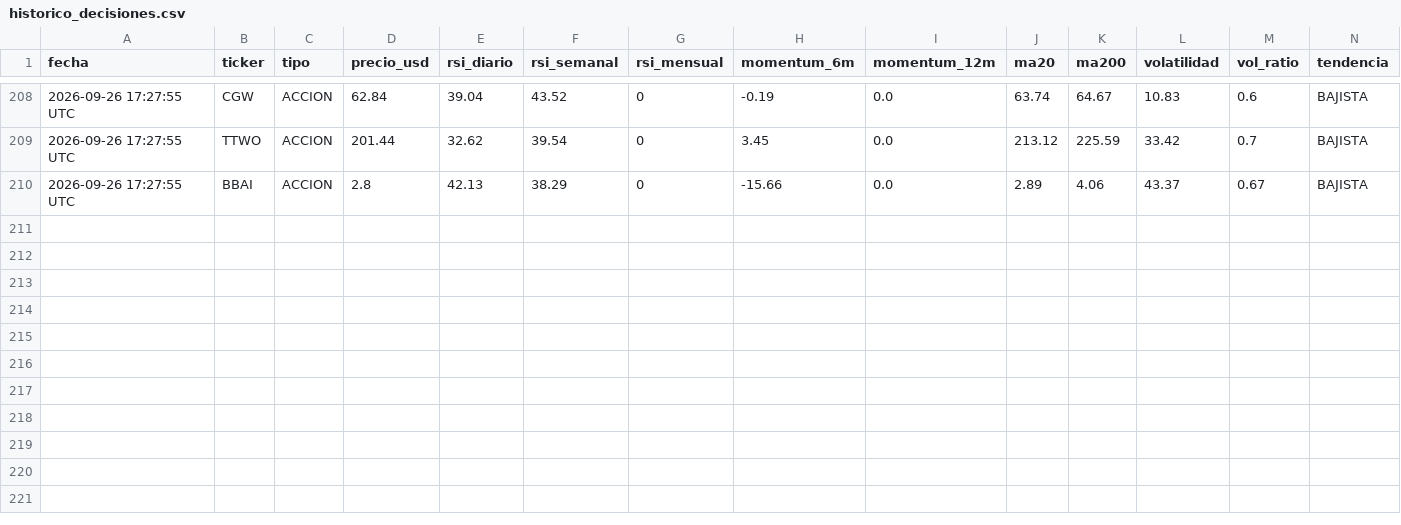
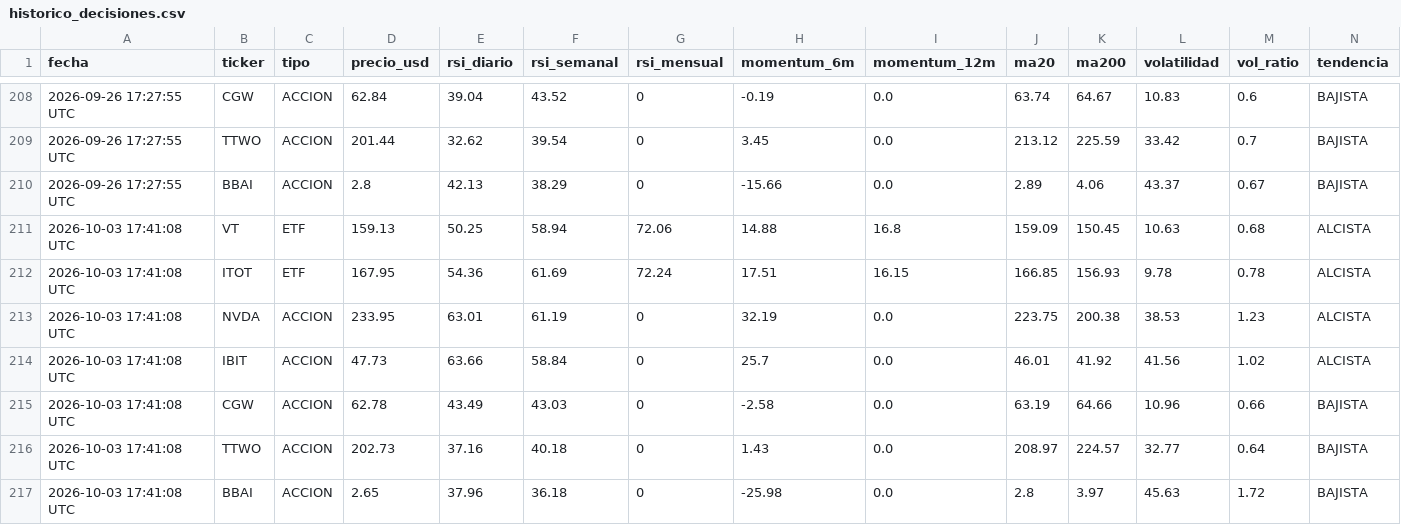
Before and after one commit to xZeroX9999x/Systema-R-I-C-O, a CSV file: historico_decisiones.csv, drawn as a sheet; only a part is shown, gaps mark what is left out; rows hold the shown columns only; the diff names each change by its address in the sheet, - before the commit and + after, or states it on an @@ line.

Commit message:
Log automático — 2026-10-03 17:41

```diff
--- a/historico_decisiones.csv
+++ b/historico_decisiones.csv
+row 211: 2026-10-03 17:41:08 UTC | VT | ETF | 159.13 | 50.25 | 58.94 | 72.06 | 14.88 | 16.8 | 159.09 | 150.45 | 10.63 | 0.68 | ALCISTA
+row 212: 2026-10-03 17:41:08 UTC | ITOT | ETF | 167.95 | 54.36 | 61.69 | 72.24 | 17.51 | 16.15 | 166.85 | 156.93 | 9.78 | 0.78 | ALCISTA
+row 213: 2026-10-03 17:41:08 UTC | NVDA | ACCION | 233.95 | 63.01 | 61.19 | 0 | 32.19 | 0.0 | 223.75 | 200.38 | 38.53 | 1.23 | ALCISTA
+row 214: 2026-10-03 17:41:08 UTC | IBIT | ACCION | 47.73 | 63.66 | 58.84 | 0 | 25.7 | 0.0 | 46.01 | 41.92 | 41.56 | 1.02 | ALCISTA
+row 215: 2026-10-03 17:41:08 UTC | CGW | ACCION | 62.78 | 43.49 | 43.03 | 0 | -2.58 | 0.0 | 63.19 | 64.66 | 10.96 | 0.66 | BAJISTA
+row 216: 2026-10-03 17:41:08 UTC | TTWO | ACCION | 202.73 | 37.16 | 40.18 | 0 | 1.43 | 0.0 | 208.97 | 224.57 | 32.77 | 0.64 | BAJISTA
+row 217: 2026-10-03 17:41:08 UTC | BBAI | ACCION | 2.65 | 37.96 | 36.18 | 0 | -25.98 | 0.0 | 2.8 | 3.97 | 45.63 | 1.72 | BAJISTA
```
